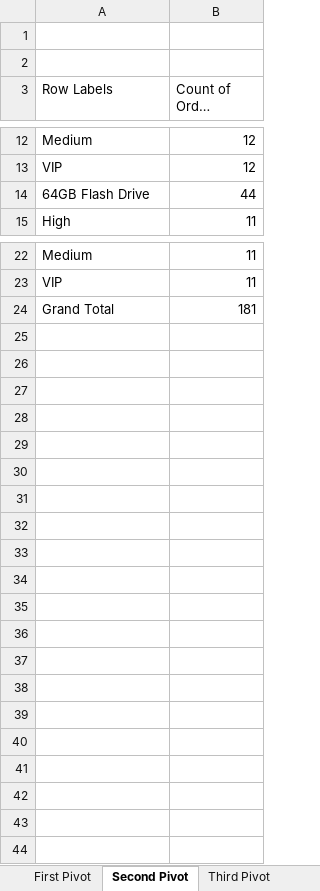
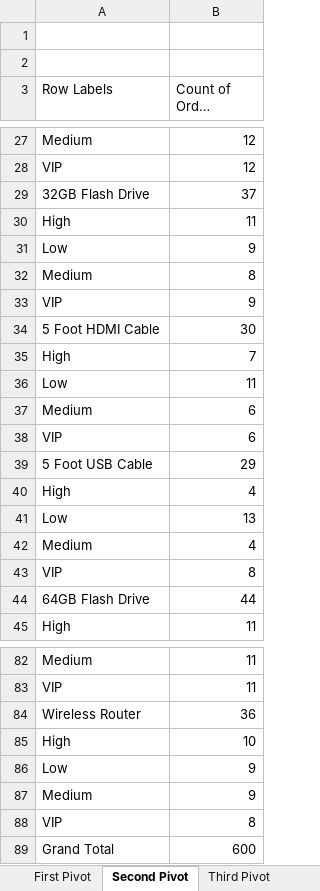
Before and after one commit to oppongk23/Netflix-2U-Bootcamp-Assignment-Solutions, an Excel workbook: Exploring Excel/ProductionPivot_Solved.xlsx, sheet Second Pivot, drawn as a sheet; only a part is shown, gaps mark what is left out; long unchanged cells end in …; values as stored, in another font and other column widths than the file's, no borders; charts and pictures not drawn; addresses are those after the commit; the diff covers the shown part only; the diff names each change by its address in the sheet, - before the commit and + after, or states it on an @@ line.

```diff
--- a/Exploring Excel/ProductionPivot_Solved.xlsx (sheet Second Pivot)
+++ b/Exploring Excel/ProductionPivot_Solved.xlsx (sheet Second Pivot)
+row 29: 32GB Flash Drive | 37
+row 30: High | 11
+row 31: Low | 9
+row 32: Medium | 8
+row 33: VIP | 9
+row 34: 5 Foot HDMI Cable | 30
+row 35: High | 7
+row 36: Low | 11
+row 37: Medium | 6
+row 38: VIP | 6
+row 39: 5 Foot USB Cable | 29
+row 40: High | 4
+row 41: Low | 13
+row 42: Medium | 4
+row 43: VIP | 8
+row 84: Wireless Router | 36
+row 85: High | 10
+row 86: Low | 9
+row 87: Medium | 9
+row 88: VIP | 8
-B89 (Count of Order Number): 181
+B89 (Count of Order Number): 600
```
Also changed, not shown: 45 added rows elsewhere in this sheet, charts or pictures.
